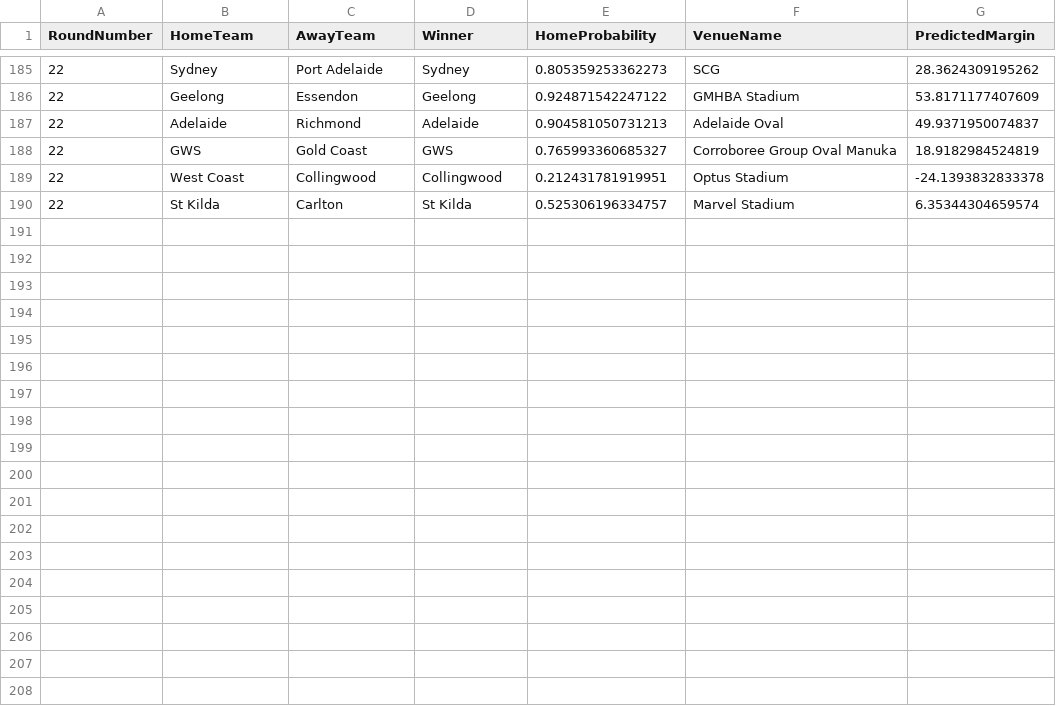
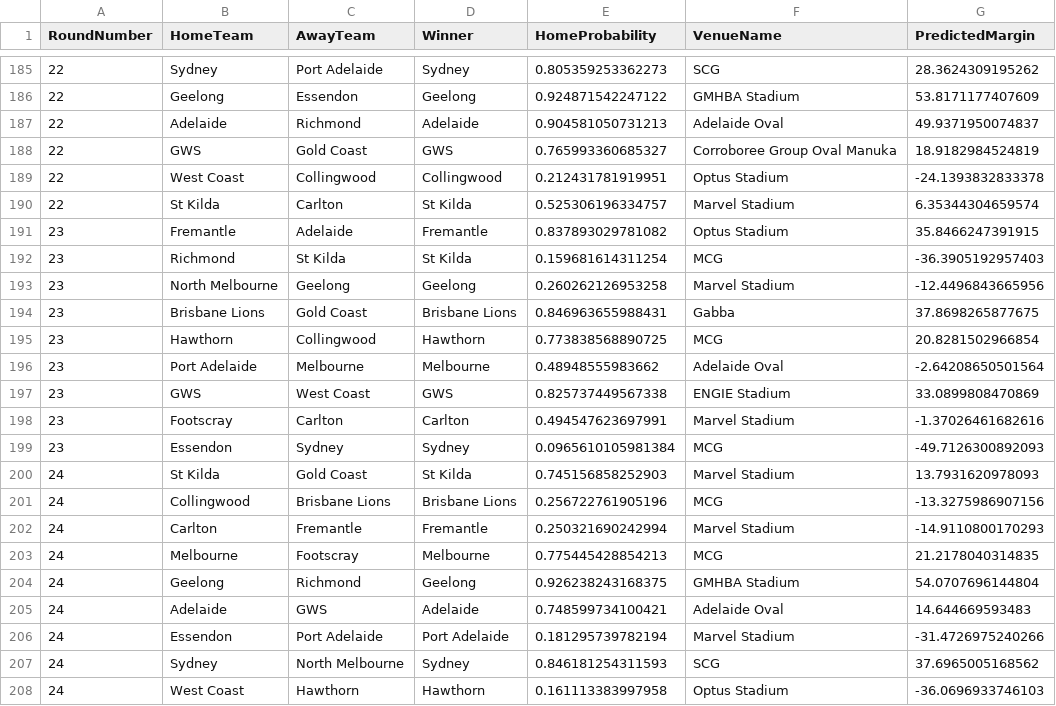
Before and after one commit to ChakriMamidanna/aflstats, a CSV file: elo26/elo_2026_allpreds.csv, drawn as a sheet; only a part is shown, gaps mark what is left out.

```diff
--- a/elo26/elo_2026_allpreds.csv
+++ b/elo26/elo_2026_allpreds.csv
@@ -190 +190,19 @@
 22,"St Kilda","Carlton","St Kilda",0.525306196334757,"Marvel Stadium",6.35344304659574
+23,"Fremantle","Adelaide","Fremantle",0.837893029781082,"Optus Stadium",35.8466247391915
+23,"Richmond","St Kilda","St Kilda",0.159681614311254,"MCG",-36.3905192957403
+23,"North Melbourne","Geelong","Geelong",0.260262126953258,"Marvel Stadium",-12.4496843665956
+23,"Brisbane Lions","Gold Coast","Brisbane Lions",0.846963655988431,"Gabba",37.8698265877675
+23,"Hawthorn","Collingwood","Hawthorn",0.773838568890725,"MCG",20.8281502966854
+23,"Port Adelaide","Melbourne","Melbourne",0.48948555983662,"Adelaide Oval",-2.64208650501564
+23,"GWS","West Coast","GWS",0.825737449567338,"ENGIE Stadium",33.0899808470869
+23,"Footscray","Carlton","Carlton",0.494547623697991,"Marvel Stadium",-1.37026461682616
+23,"Essendon","Sydney","Sydney",0.0965610105981384,"MCG",-49.7126300892093
+24,"St Kilda","Gold Coast","St Kilda",0.745156858252903,"Marvel Stadium",13.7931620978093
+24,"Collingwood","Brisbane Lions","Brisbane Lions",0.256722761905196,"MCG",-13.3275986907156
+24,"Carlton","Fremantle","Fremantle",0.250321690242994,"Marvel Stadium",-14.9110800170293
+24,"Melbourne","Footscray","Melbourne",0.775445428854213,"MCG",21.2178040314835
+24,"Geelong","Richmond","Geelong",0.926238243168375,"GMHBA Stadium",54.0707696144804
+24,"Adelaide","GWS","Adelaide",0.748599734100421,"Adelaide Oval",14.644669593483
+24,"Essendon","Port Adelaide","Port Adelaide",0.181295739782194,"Marvel Stadium",-31.4726975240266
+24,"Sydney","North Melbourne","Sydney",0.846181254311593,"SCG",37.6965005168562
+24,"West Coast","Hawthorn","Hawthorn",0.161113383997958,"Optus Stadium",-36.0696933746103
```
Also changed, not shown: elo26/chakri_2026_allpreds.csv, lm26/chakri_2026_allpreds.csv, 22 other files.
